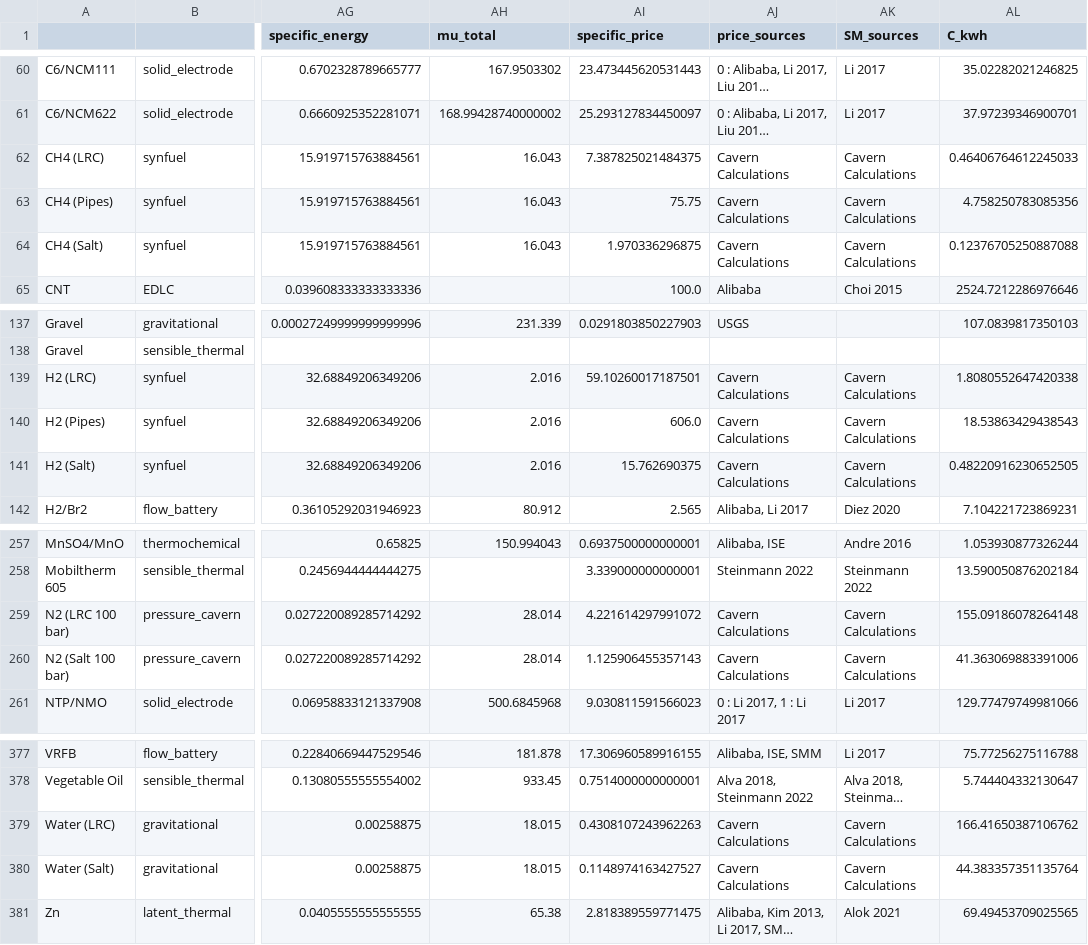
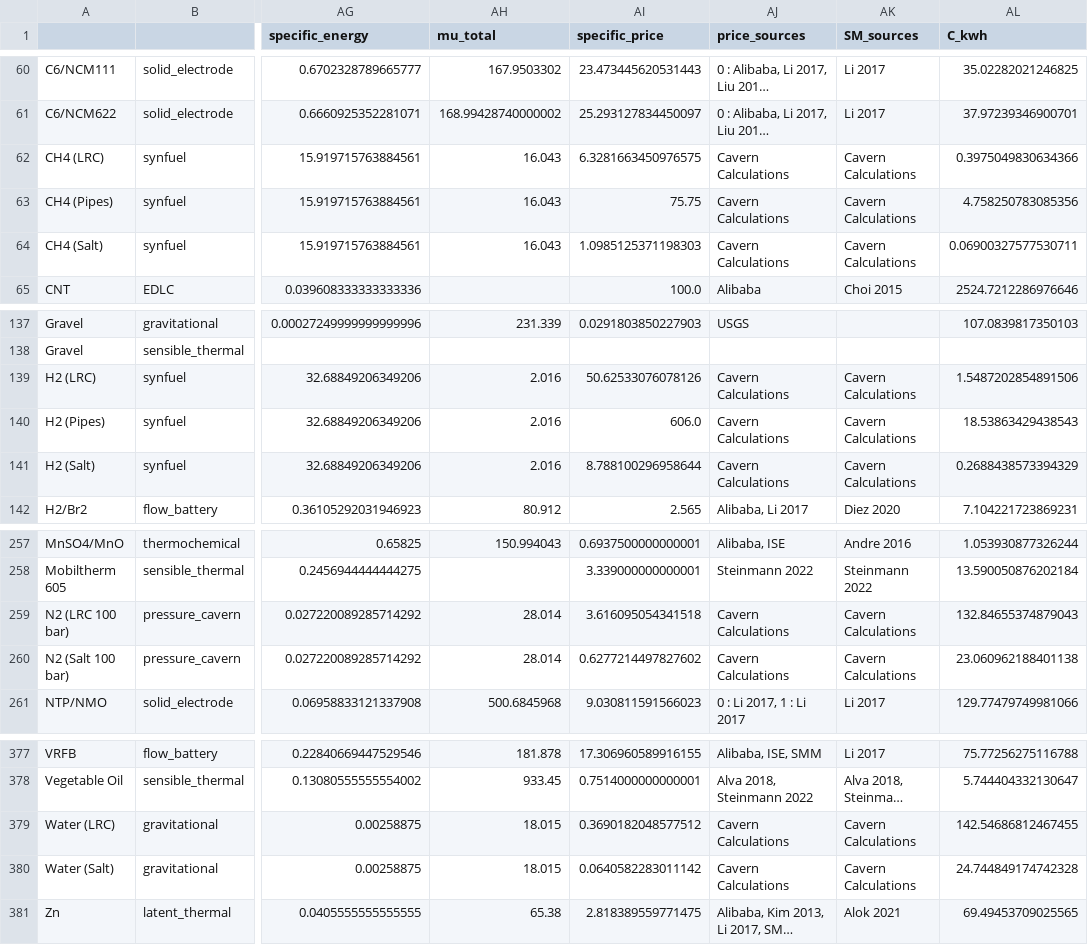
Before and after one commit to energy-storage-analysis/LDES-Survey, a CSV file: cap_cost/data_consolidated/SM_data.csv, drawn as a sheet; only a part is shown, gaps mark what is left out; long unchanged cells end in …; the diff names each change by its address in the sheet, - before the commit and + after, or states it on an @@ line.

```diff
--- a/cap_cost/data_consolidated/SM_data.csv
+++ b/cap_cost/data_consolidated/SM_data.csv
-AI62 (specific_price): 7.387825021484375
+AI62 (specific_price): 6.3281663450976575
-AL62 (C_kwh): 0.46406764612245033
+AL62 (C_kwh): 0.3975049830634366
-AI64 (specific_price): 1.970336296875
+AI64 (specific_price): 1.0985125371198303
-AL64 (C_kwh): 0.12376705250887088
+AL64 (C_kwh): 0.06900327577530711
-AI139 (specific_price): 59.10260017187501
+AI139 (specific_price): 50.62533076078126
-AL139 (C_kwh): 1.8080552647420338
+AL139 (C_kwh): 1.5487202854891506
-AI141 (specific_price): 15.762690375
+AI141 (specific_price): 8.788100296958644
-AL141 (C_kwh): 0.48220916230652505
+AL141 (C_kwh): 0.2688438573394329
-AI259 (specific_price): 4.221614297991072
+AI259 (specific_price): 3.616095054341518
-AL259 (C_kwh): 155.09186078264148
+AL259 (C_kwh): 132.84655374879043
-AI260 (specific_price): 1.125906455357143
+AI260 (specific_price): 0.6277214497827602
-AL260 (C_kwh): 41.363069883391006
+AL260 (C_kwh): 23.060962188401138
-AI379 (specific_price): 0.4308107243962263
+AI379 (specific_price): 0.3690182048577512
-AL379 (C_kwh): 166.41650387106762
+AL379 (C_kwh): 142.54686812467455
-AI380 (specific_price): 0.1148974163427527
+AI380 (specific_price): 0.0640582283011142
-AL380 (C_kwh): 44.383357351135764
+AL380 (C_kwh): 24.744849174742328
```
Also changed, not shown: cap_cost/data_consolidated/mat_data.csv, cap_cost/data_consolidated/mat_data_all.csv.
